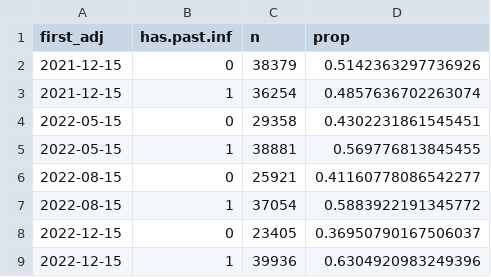
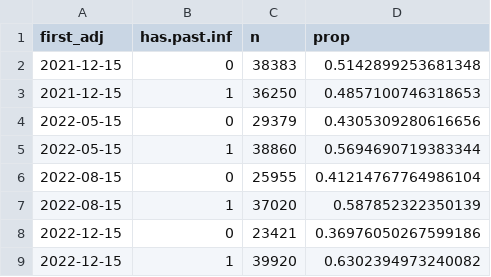
Before and after one commit to sophttan/leaky-covid, a CSV file: tables/inf_binary_n.csv, drawn as a sheet.

```diff
--- a/tables/inf_binary_n.csv
+++ b/tables/inf_binary_n.csv
@@ -1,9 +1,9 @@
 first_adj,has.past.inf,n,prop
-2021-12-15,0,38379,0.5142363297736926
-2021-12-15,1,36254,0.4857636702263074
-2022-05-15,0,29358,0.4302231861545451
-2022-05-15,1,38881,0.569776813845455
-2022-08-15,0,25921,0.41160778086542277
-2022-08-15,1,37054,0.5883922191345772
-2022-12-15,0,23405,0.36950790167506037
-2022-12-15,1,39936,0.6304920983249396
+2021-12-15,0,38383,0.5142899253681348
+2021-12-15,1,36250,0.4857100746318653
+2022-05-15,0,29379,0.4305309280616656
+2022-05-15,1,38860,0.5694690719383344
+2022-08-15,0,25955,0.41214767764986104
+2022-08-15,1,37020,0.587852322350139
+2022-12-15,0,23421,0.36976050267599186
+2022-12-15,1,39920,0.6302394973240082
```
Also changed, not shown: tables/inf_vacc_binary_n.csv, 2 other files.
